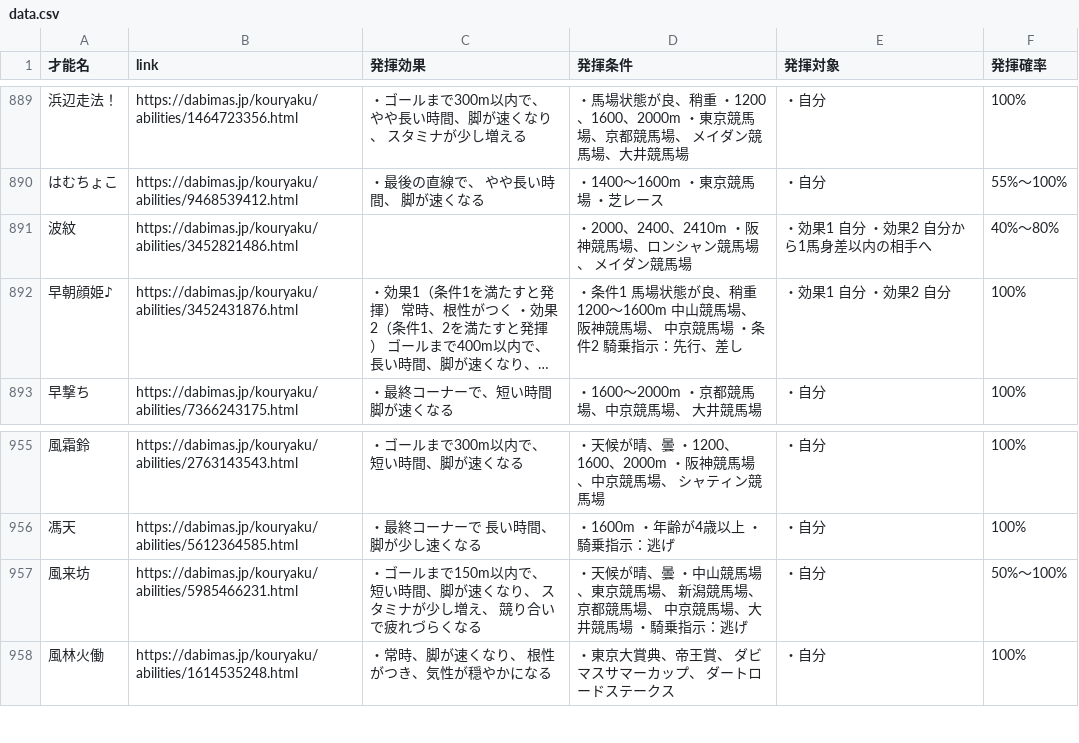
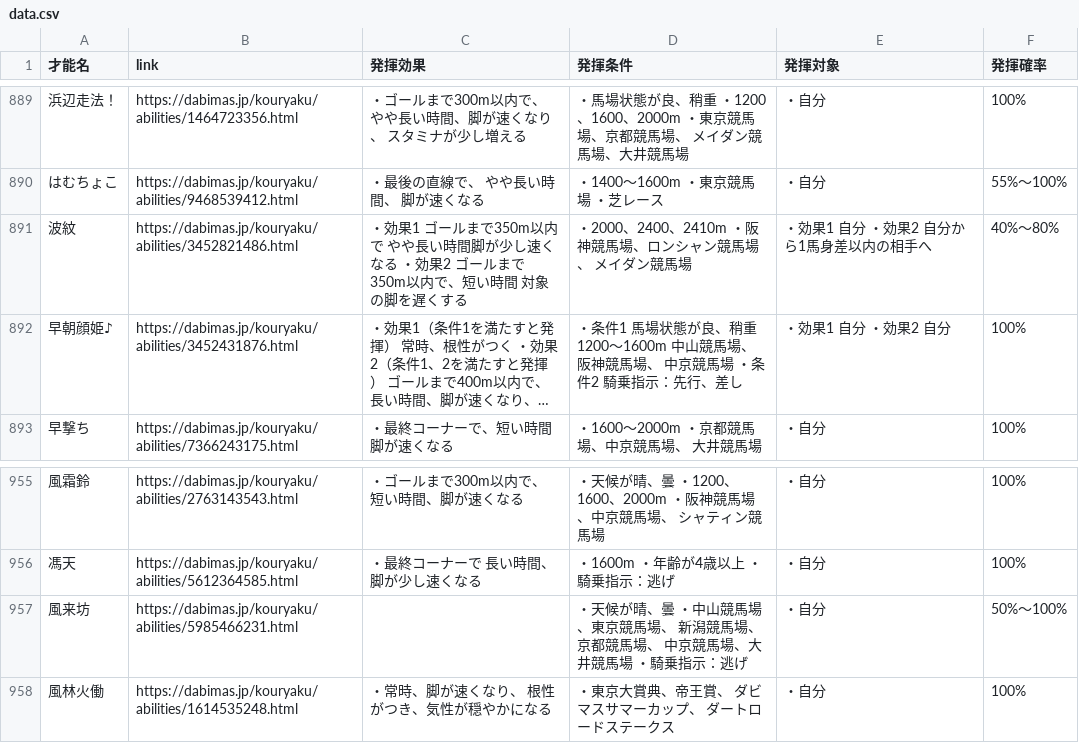
Before and after one commit to takana666/DBMS_trainer_data_search, a CSV file: data.csv, drawn as a sheet; only a part is shown, gaps mark what is left out; long unchanged cells end in …; the diff covers the shown part only; the diff names each change by its address in the sheet, - before the commit and + after, or states it on an @@ line.

```diff
--- a/data.csv
+++ b/data.csv
-C891 (発揮効果): (empty)
+C891 (発揮効果): ・効果1 ゴールまで350m以内で やや長い時間脚が少し速くなる ・効果2 ゴールまで350m以内で、短い時間 対象の脚を遅くする
-C957 (発揮効果): ・ゴールまで150m以内で、 短い時間、脚が速くなり、 スタミナが少し増え、 競り合いで疲れづらくなる
+C957 (発揮効果): (empty)
```
Also changed, not shown: 5 edited cells elsewhere in this file.
